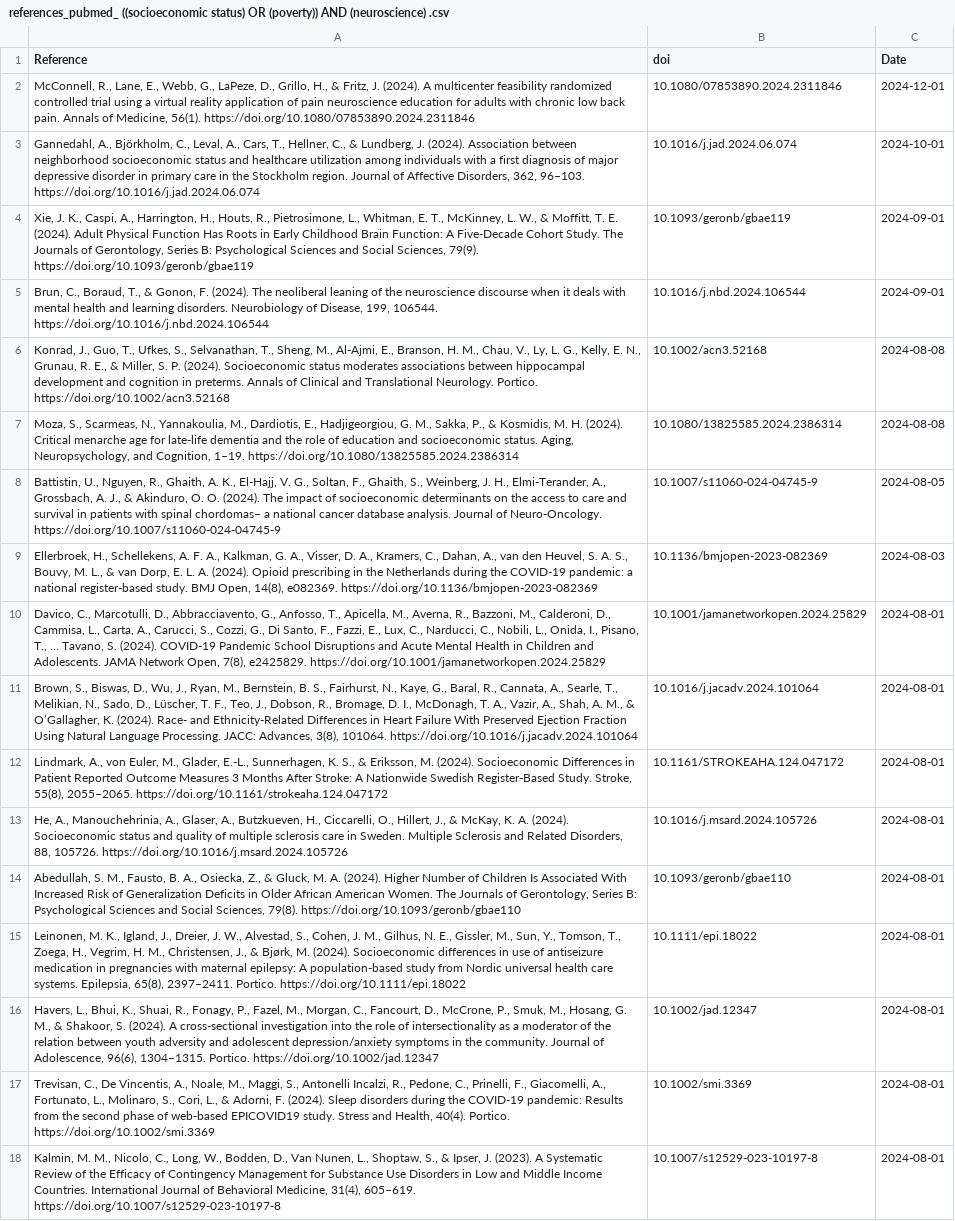
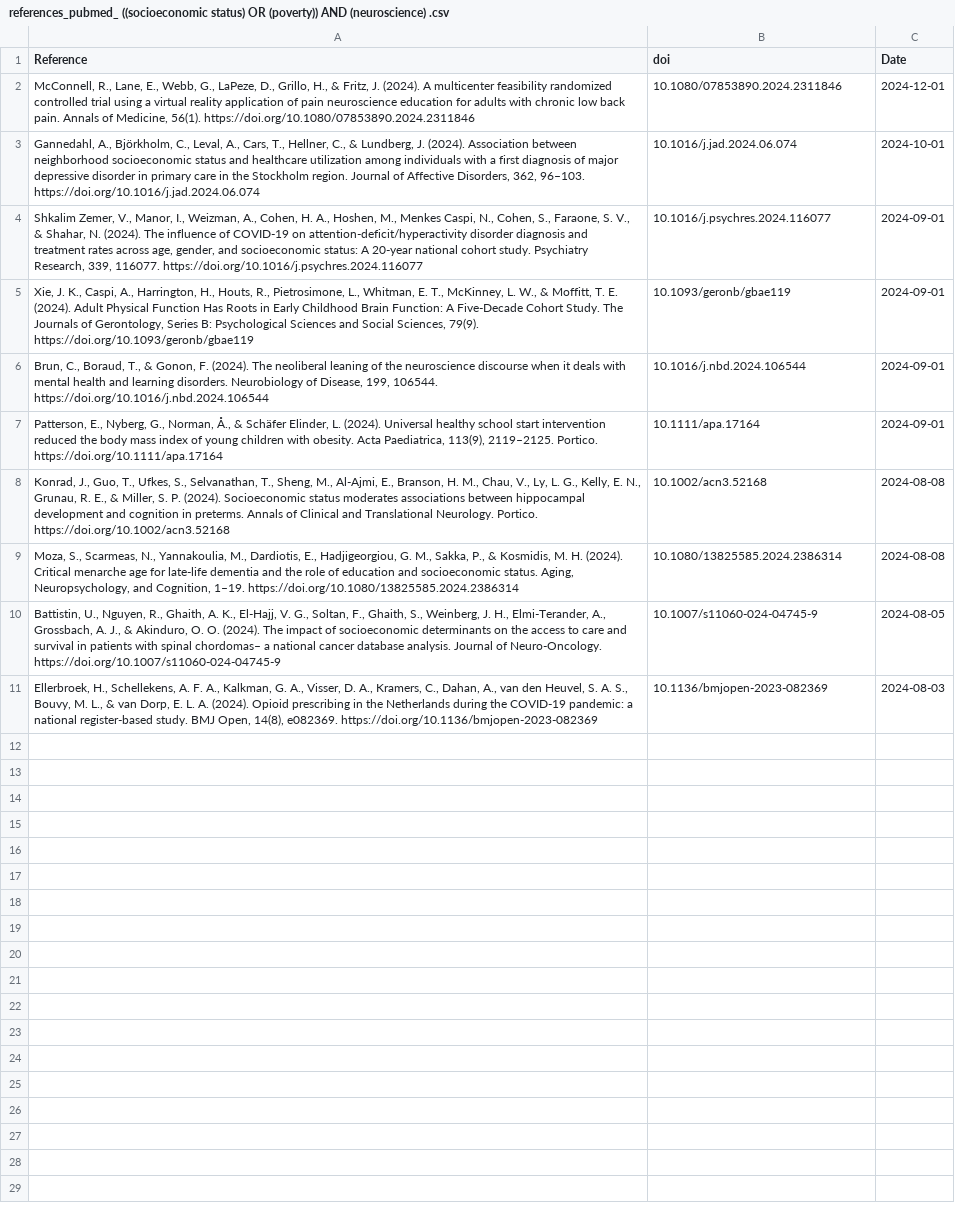
Before and after one commit to FedeGiovannetti/SESNeuroscienceRefs, a CSV file: SESneuroscienceRefs/Data/references_pubmed_ ((socioeconomic status) OR (poverty)) AND (neuroscience) .csv, drawn as a sheet.

```diff
--- a/SESneuroscienceRefs/Data/references_pubmed_ ((socioeconomic status) OR (poverty)) AND (neuroscience) .csv
+++ b/SESneuroscienceRefs/Data/references_pubmed_ ((socioeconomic status) OR (poverty)) AND (neuroscience) .csv
@@ -3,4 +3,6 @@
 "Gannedahl, A., Björkholm, C., Leval, A., Cars, T., Hellner, C., & Lundberg, J. (2024). Association between neighborhood socioeconomic status and healthcare utilization among individuals with a first diagnosis of major depressive disorder in primary care in the Stockholm region. Journal of Affective Disorders, 362, 96–103. https://doi.org/10.1016/j.jad.2024.06.074","10.1016/j.jad.2024.06.074",2024-10-01
+"Shkalim Zemer, V., Manor, I., Weizman, A., Cohen, H. A., Hoshen, M., Menkes Caspi, N., Cohen, S., Faraone, S. V., & Shahar, N. (2024). The influence of COVID-19 on attention-deficit/hyperactivity disorder diagnosis and treatment rates across age, gender, and socioeconomic status: A 20-year national cohort study. Psychiatry Research, 339, 116077. https://doi.org/10.1016/j.psychres.2024.116077","10.1016/j.psychres.2024.116077",2024-09-01
 "Xie, J. K., Caspi, A., Harrington, H., Houts, R., Pietrosimone, L., Whitman, E. T., McKinney, L. W., & Moffitt, T. E. (2024). Adult Physical Function Has Roots in Early Childhood Brain Function: A Five-Decade Cohort Study. The Journals of Gerontology, Series B: Psychological Sciences and Social Sciences, 79(9). https://doi.org/10.1093/geronb/gbae119","10.1093/geronb/gbae119",2024-09-01
 "Brun, C., Boraud, T., & Gonon, F. (2024). The neoliberal leaning of the neuroscience discourse when it deals with mental health and learning disorders. Neurobiology of Disease, 199, 106544. https://doi.org/10.1016/j.nbd.2024.106544","10.1016/j.nbd.2024.106544",2024-09-01
+"Patterson, E., Nyberg, G., Norman, Å., & Schäfer Elinder, L. (2024). Universal healthy school start intervention reduced the body mass index of young children with obesity. Acta Paediatrica, 113(9), 2119–2125. Portico. https://doi.org/10.1111/apa.17164","10.1111/apa.17164",2024-09-01
 "Konrad, J., Guo, T., Ufkes, S., Selvanathan, T., Sheng, M., Al‐Ajmi, E., Branson, H. M., Chau, V., Ly, L. G., Kelly, E. N., Grunau, R. E., & Miller, S. P. (2024). Socioeconomic status moderates associations between hippocampal development and cognition in preterms. Annals of Clinical and Translational Neurology. Portico. https://doi.org/10.1002/acn3.52168","10.1002/acn3.52168",2024-08-08
@@ -9,10 +11 @@
 "Ellerbroek, H., Schellekens, A. F. A., Kalkman, G. A., Visser, D. A., Kramers, C., Dahan, A., van den Heuvel, S. A. S., Bouvy, M. L., & van Dorp, E. L. A. (2024). Opioid prescribing in the Netherlands during the COVID-19 pandemic: a national register-based study. BMJ Open, 14(8), e082369. https://doi.org/10.1136/bmjopen-2023-082369","10.1136/bmjopen-2023-082369",2024-08-03
-"Davico, C., Marcotulli, D., Abbracciavento, G., Anfosso, T., Apicella, M., Averna, R., Bazzoni, M., Calderoni, D., Cammisa, L., Carta, A., Carucci, S., Cozzi, G., Di Santo, F., Fazzi, E., Lux, C., Narducci, C., Nobili, L., Onida, I., Pisano, T., … Tavano, S. (2024). COVID-19 Pandemic School Disruptions and Acute Mental Health in Children and Adolescents. JAMA Network Open, 7(8), e2425829. https://doi.org/10.1001/jamanetworkopen.2024.25829","10.1001/jamanetworkopen.2024.25829",2024-08-01
-"Brown, S., Biswas, D., Wu, J., Ryan, M., Bernstein, B. S., Fairhurst, N., Kaye, G., Baral, R., Cannata, A., Searle, T., Melikian, N., Sado, D., Lüscher, T. F., Teo, J., Dobson, R., Bromage, D. I., McDonagh, T. A., Vazir, A., Shah, A. M., & O’Gallagher, K. (2024). Race- and Ethnicity-Related Differences in Heart Failure With Preserved Ejection Fraction Using Natural Language Processing. JACC: Advances, 3(8), 101064. https://doi.org/10.1016/j.jacadv.2024.101064","10.1016/j.jacadv.2024.101064",2024-08-01
-"Lindmark, A., von Euler, M., Glader, E.-L., Sunnerhagen, K. S., & Eriksson, M. (2024). Socioeconomic Differences in Patient Reported Outcome Measures 3 Months After Stroke: A Nationwide Swedish Register-Based Study. Stroke, 55(8), 2055–2065. https://doi.org/10.1161/strokeaha.124.047172","10.1161/STROKEAHA.124.047172",2024-08-01
-"He, A., Manouchehrinia, A., Glaser, A., Butzkueven, H., Ciccarelli, O., Hillert, J., & McKay, K. A. (2024). Socioeconomic status and quality of multiple sclerosis care in Sweden. Multiple Sclerosis and Related Disorders, 88, 105726. https://doi.org/10.1016/j.msard.2024.105726","10.1016/j.msard.2024.105726",2024-08-01
-"Abedullah, S. M., Fausto, B. A., Osiecka, Z., & Gluck, M. A. (2024). Higher Number of Children Is Associated With Increased Risk of Generalization Deficits in Older African American Women. The Journals of Gerontology, Series B: Psychological Sciences and Social Sciences, 79(8). https://doi.org/10.1093/geronb/gbae110","10.1093/geronb/gbae110",2024-08-01
-"Leinonen, M. K., Igland, J., Dreier, J. W., Alvestad, S., Cohen, J. M., Gilhus, N. E., Gissler, M., Sun, Y., Tomson, T., Zoega, H., Vegrim, H. M., Christensen, J., & Bjørk, M. (2024). Socioeconomic differences in use of antiseizure medication in pregnancies with maternal epilepsy: A population‐based study from Nordic universal health care systems. Epilepsia, 65(8), 2397–2411. Portico. https://doi.org/10.1111/epi.18022","10.1111/epi.18022",2024-08-01
-"Havers, L., Bhui, K., Shuai, R., Fonagy, P., Fazel, M., Morgan, C., Fancourt, D., McCrone, P., Smuk, M., Hosang, G. M., & Shakoor, S. (2024). A cross‐sectional investigation into the role of intersectionality as a moderator of the relation between youth adversity and adolescent depression/anxiety symptoms in the community. Journal of Adolescence, 96(6), 1304–1315. Portico. https://doi.org/10.1002/jad.12347","10.1002/jad.12347",2024-08-01
-"Trevisan, C., De Vincentis, A., Noale, M., Maggi, S., Antonelli Incalzi, R., Pedone, C., Prinelli, F., Giacomelli, A., Fortunato, L., Molinaro, S., Cori, L., & Adorni, F. (2024). Sleep disorders during the COVID‐19 pandemic: Results from the second phase of web‐based EPICOVID19 study. Stress and Health, 40(4). Portico. https://doi.org/10.1002/smi.3369","10.1002/smi.3369",2024-08-01
-"Kalmin, M. M., Nicolo, C., Long, W., Bodden, D., Van Nunen, L., Shoptaw, S., & Ipser, J. (2023). A Systematic Review of the Efficacy of Contingency Management for Substance Use Disorders in Low and Middle Income Countries. International Journal of Behavioral Medicine, 31(4), 605–619. https://doi.org/10.1007/s12529-023-10197-8","10.1007/s12529-023-10197-8",2024-08-01
```
